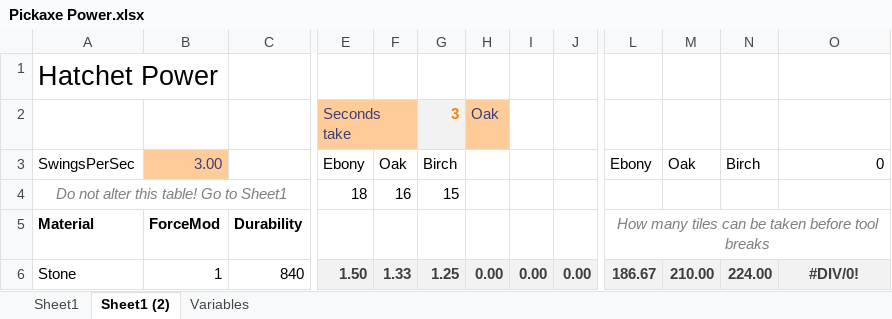
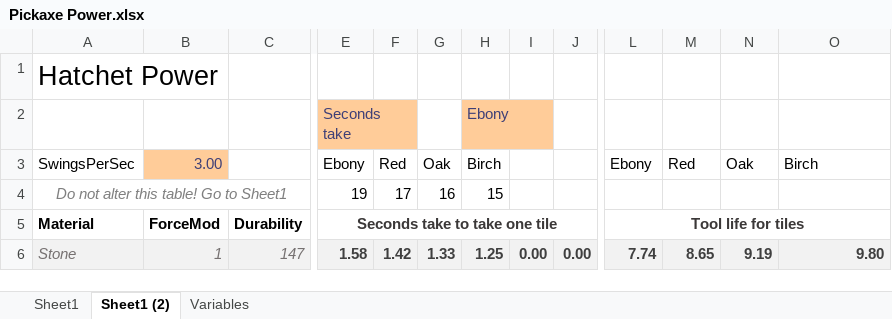
Before and after one commit to curioustorvald/Terrarum, an Excel workbook: work_files/Pickaxe Power.xlsx, sheet Sheet1 (2), drawn as a sheet; only a part is shown, gaps mark what is left out; values as stored, in another font and other column widths than the file's, no borders; charts and pictures and table styles not drawn; removed rows and columns are numbered as before the commit, all else as after; the diff covers the shown part only; the diff names each change by its address in the sheet, - before the commit and + after, or states it on an @@ line.

```diff
--- a/work_files/Pickaxe Power.xlsx (sheet Sheet1 (2))
+++ b/work_files/Pickaxe Power.xlsx (sheet Sheet1 (2))
+column F, rows 3-6: Red | 17 |  | 1.42
-column H, rows 2-6: Oak |  |  |  | 0.00
-E2:F2 merged
+E2:F2 merged
-G2 fill: #FFCC99
+G2 fill: none
-H2: 3
+H2: Ebony
@@ H2 fill: #F2F2F2 → #FFCC99, bold: on → off, text colour: #FA7D00 → #3F3F76 @@
-M3: Oak
+M3: Red
-N3: Birch
+N3: Oak
-O3: 0
+O3: Birch
-E4: 18
+E4: 19
-E5: (empty)
+E5: Seconds take to take one tile
+E5:J5 merged
-L5: How many tiles can be taken before tool breaks
+L5: Tool life for tiles
@@ L5 bold: off → on, italic: on → off, text colour: #7F7F7F → #3B3838 @@
@@ A6:C6 fill: none → #F2F2F2, italic: off → on, text colour: black → #767171 @@
-C6: 840
+C6: 147
-E6: 1.50
+E6: 1.58
-L6: 186.67
+L6: 7.74
-M6: 210.00
+M6: 8.65
-N6: 224.00
+N6: 9.19
-O6: #DIV/0!
+O6: 9.80
-O6 alignment: center
+O6 alignment: right
```
Also changed, not shown: 50 edited cells, cell formats and merged cells elsewhere in this sheet, sheet Sheet1, sheet Variables, formulas that keep their value, charts or pictures, 23 other files.
